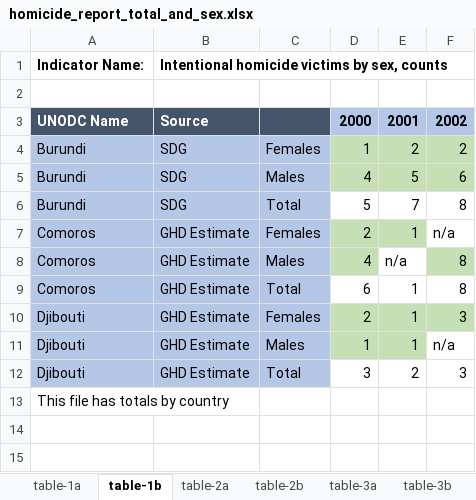
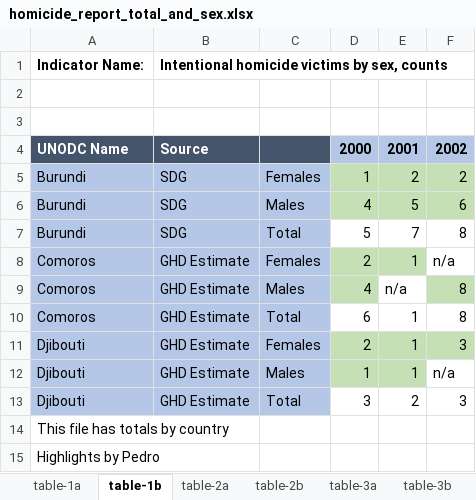
Before and after one commit to usc-isi-i2/t2wml, an Excel workbook: Datasets/homicide_report_total_and_sex.xlsx, sheet table-1b, drawn as a sheet; values as stored, in another font and other column widths than the file's, no borders; the diff names each change by its address in the sheet, - before the commit and + after, or states it on an @@ line.

```diff
--- a/Datasets/homicide_report_total_and_sex.xlsx (sheet table-1b)
+++ b/Datasets/homicide_report_total_and_sex.xlsx (sheet table-1b)
+row 3: (empty)
+row 15: Highlights by Pedro
```
Also changed, not shown: 1 other file.
